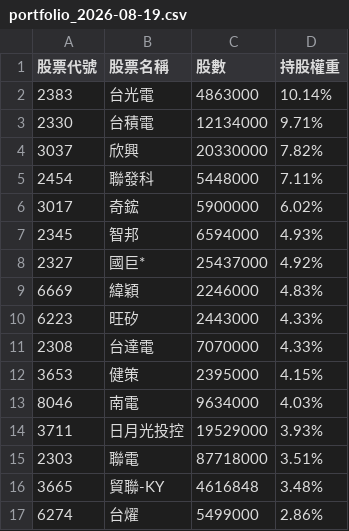
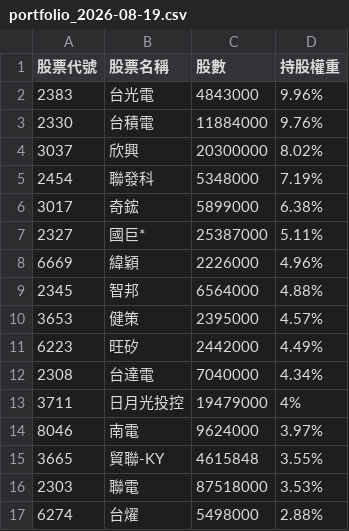
Before and after one commit to alstonchen14-maker/etf-report, a CSV file: history/portfolio_2026-08-19.csv, drawn as a sheet; only a part is shown; the diff covers the shown part only.

```diff
--- a/history/portfolio_2026-08-19.csv
+++ b/history/portfolio_2026-08-19.csv
@@ -1,17 +1,17 @@
 股票代號,股票名稱,股數,持股權重
-2383,台光電,4863000,10.14%
-2330,台積電,12134000,9.71%
-3037,欣興,20330000,7.82%
-2454,聯發科,5448000,7.11%
-3017,奇鋐,5900000,6.02%
-2345,智邦,6594000,4.93%
-2327,國巨*,25437000,4.92%
-6669,緯穎,2246000,4.83%
-6223,旺矽,2443000,4.33%
-2308,台達電,7070000,4.33%
-3653,健策,2395000,4.15%
-8046,南電,9634000,4.03%
-3711,日月光投控,19529000,3.93%
-2303,聯電,87718000,3.51%
-3665,貿聯-KY,4616848,3.48%
-6274,台燿,5499000,2.86%
+2383,台光電,4843000,9.96%
+2330,台積電,11884000,9.76%
+3037,欣興,20300000,8.02%
+2454,聯發科,5348000,7.19%
+3017,奇鋐,5899000,6.38%
+2327,國巨*,25387000,5.11%
+6669,緯穎,2226000,4.96%
+2345,智邦,6564000,4.88%
+3653,健策,2395000,4.57%
+6223,旺矽,2442000,4.49%
+2308,台達電,7040000,4.34%
+3711,日月光投控,19479000,4%
+8046,南電,9624000,3.97%
+3665,貿聯-KY,4615848,3.55%
+2303,聯電,87518000,3.53%
+6274,台燿,5498000,2.88%
```
Also changed, not shown: 5 added rows, 5 removed rows and 18 edited cells elsewhere in this file, 2 other files.
